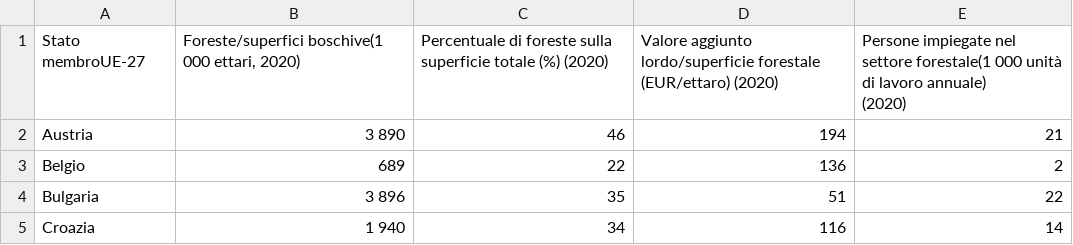
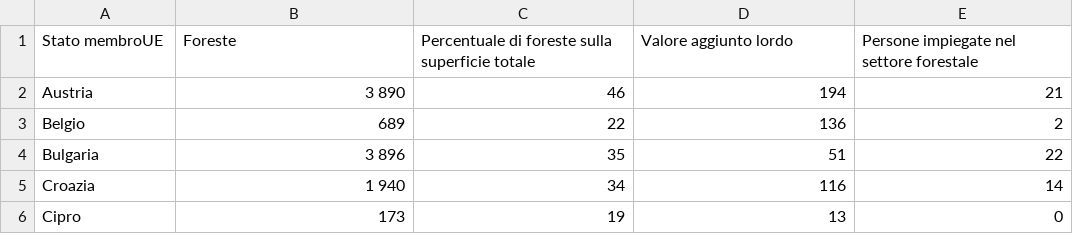
Before and after one commit to AringaTinga/data, a CSV file: data.csv, drawn as a sheet; only a part is shown; the shorter side is filled out with more unchanged rows.

Commit message:
Update data.csv

```diff
--- a/data.csv
+++ b/data.csv
@@ -1,4 +1,2 @@
-Stato membroUE-27,"Foreste/superfici boschive(1 000 ettari, 2020)",Percentuale di foreste sulla superficie totale (%) (2020),"Valore aggiunto lordo/superficie forestale
-(EUR/ettaro) (2020)","Persone impiegate nel settore forestale(1 000 unità di lavoro annuale)
-(2020)"
+Stato membroUE,Foreste,Percentuale di foreste sulla superficie totale,Valore aggiunto lordo,Persone impiegate nel settore forestale
 Austria,3 890,46,194,21
```
